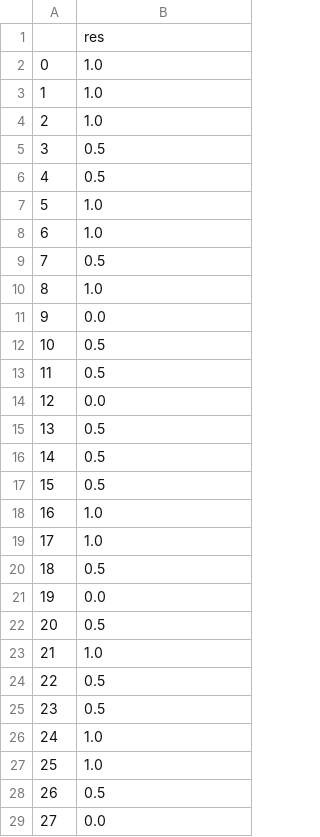
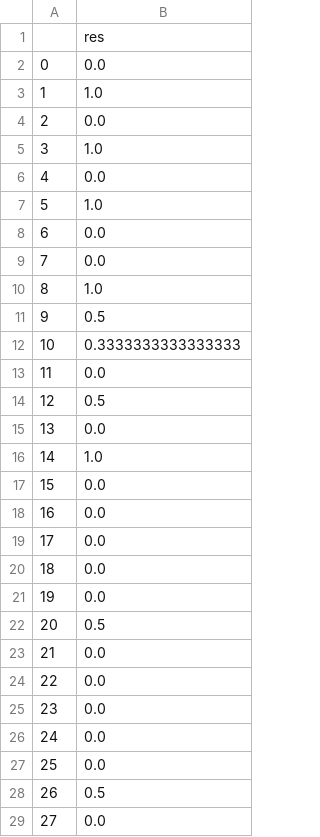
Before and after one commit to jakubMitura14/konwersjaJsonData, a CSV file: present_results/lesionRes_specificity.csv, drawn as a sheet; only a part is shown; the diff covers the shown part only.

```diff
--- a/present_results/lesionRes_specificity.csv
+++ b/present_results/lesionRes_specificity.csv
@@ -1,28 +1,28 @@
 ,res
-0,1.0
+0,0.0
 1,1.0
-2,1.0
-3,0.5
-4,0.5
+2,0.0
+3,1.0
+4,0.0
 5,1.0
-6,1.0
-7,0.5
+6,0.0
+7,0.0
 8,1.0
-9,0.0
-10,0.5
-11,0.5
-12,0.0
-13,0.5
-14,0.5
-15,0.5
-16,1.0
-17,1.0
-18,0.5
+9,0.5
+10,0.3333333333333333
+11,0.0
+12,0.5
+13,0.0
+14,1.0
+15,0.0
+16,0.0
+17,0.0
+18,0.0
 19,0.0
 20,0.5
-21,1.0
-22,0.5
-23,0.5
-24,1.0
-25,1.0
+21,0.0
+22,0.0
+23,0.0
+24,0.0
+25,0.0
 26,0.5
```
Also changed, not shown: 55 edited cells elsewhere in this file, present_results/lesionRes_sensitivity.csv, 3 other files.
